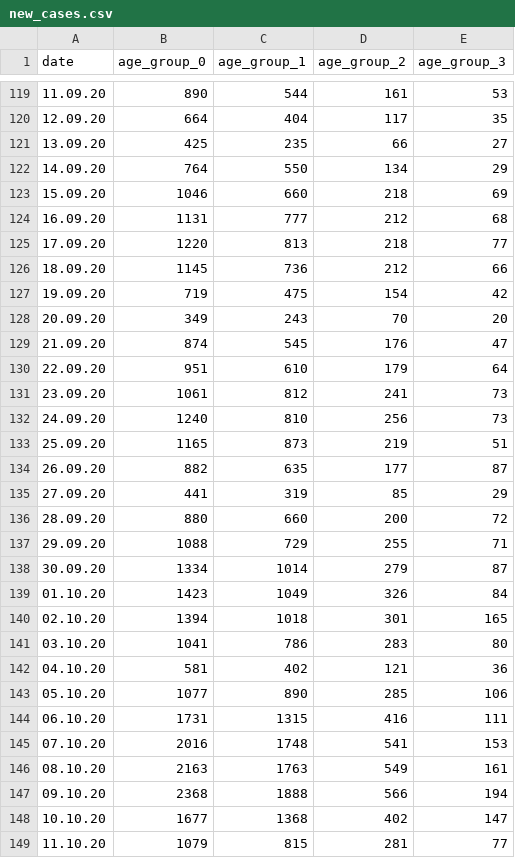
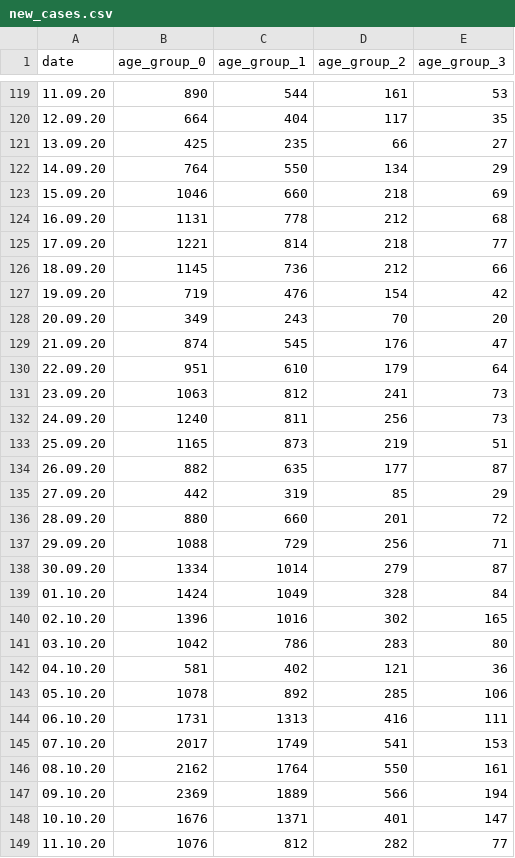
Before and after one commit to Priesemann-Group/covid19_npis_europe, a CSV file: data/Germany/new_cases.csv, drawn as a sheet; only a part is shown, gaps mark what is left out; the diff covers the shown part only.

```diff
--- a/data/Germany/new_cases.csv
+++ b/data/Germany/new_cases.csv
@@ -123,6 +123,6 @@ date,age_group_0,age_group_1,age_group_2,age_group_3
 15.09.20,1046,660,218,69
-16.09.20,1131,777,212,68
-17.09.20,1220,813,218,77
+16.09.20,1131,778,212,68
+17.09.20,1221,814,218,77
 18.09.20,1145,736,212,66
-19.09.20,719,475,154,42
+19.09.20,719,476,154,42
 20.09.20,349,243,70,20
@@ -130,20 +130,20 @@ date,age_group_0,age_group_1,age_group_2,age_group_3
 22.09.20,951,610,179,64
-23.09.20,1061,812,241,73
-24.09.20,1240,810,256,73
+23.09.20,1063,812,241,73
+24.09.20,1240,811,256,73
 25.09.20,1165,873,219,51
 26.09.20,882,635,177,87
-27.09.20,441,319,85,29
-28.09.20,880,660,200,72
-29.09.20,1088,729,255,71
+27.09.20,442,319,85,29
+28.09.20,880,660,201,72
+29.09.20,1088,729,256,71
 30.09.20,1334,1014,279,87
-01.10.20,1423,1049,326,84
-02.10.20,1394,1018,301,165
-03.10.20,1041,786,283,80
+01.10.20,1424,1049,328,84
+02.10.20,1396,1016,302,165
+03.10.20,1042,786,283,80
 04.10.20,581,402,121,36
-05.10.20,1077,890,285,106
-06.10.20,1731,1315,416,111
-07.10.20,2016,1748,541,153
-08.10.20,2163,1763,549,161
-09.10.20,2368,1888,566,194
-10.10.20,1677,1368,402,147
-11.10.20,1079,815,281,77
+05.10.20,1078,892,285,106
+06.10.20,1731,1313,416,111
+07.10.20,2017,1749,541,153
+08.10.20,2162,1764,550,161
+09.10.20,2369,1889,566,194
+10.10.20,1676,1371,401,147
+11.10.20,1076,812,282,77
```
Also changed, not shown: 1 added row and 43 edited cells elsewhere in this file, data/France/interventions.csv, data/France/new_cases.csv, 19 other files.
